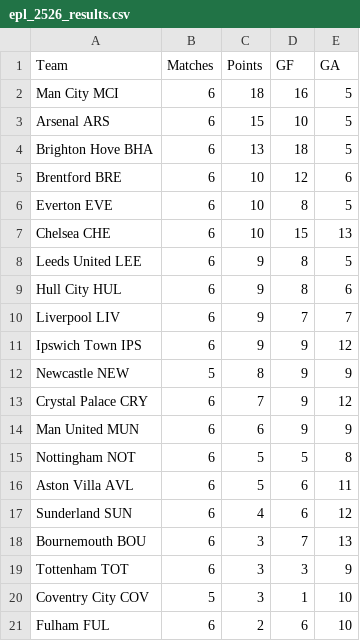
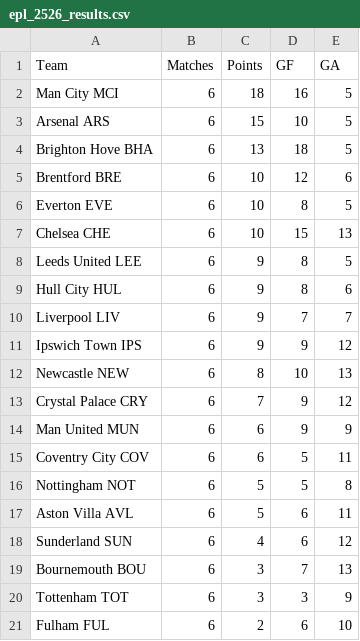
Before and after one commit to Gi-ft/2026-27-EPL-Prediction, a CSV file: data/epl_2526_results.csv, drawn as a sheet.

```diff
--- a/data/epl_2526_results.csv
+++ b/data/epl_2526_results.csv
@@ -11,5 +11,6 @@ Liverpool LIV,6,9,7,7
 Ipswich Town IPS,6,9,9,12
-Newcastle NEW,5,8,9,9
+Newcastle NEW,6,8,10,13
 Crystal Palace CRY,6,7,9,12
 Man United MUN,6,6,9,9
+Coventry City COV,6,6,5,11
 Nottingham NOT,6,5,5,8
@@ -19,3 +20,2 @@ Bournemouth BOU,6,3,7,13
 Tottenham TOT,6,3,3,9
-Coventry City COV,5,3,1,10
 Fulham FUL,6,2,6,10
```
